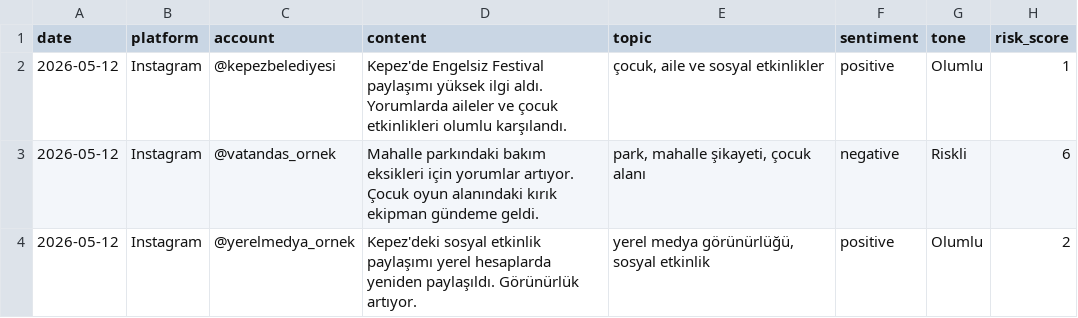
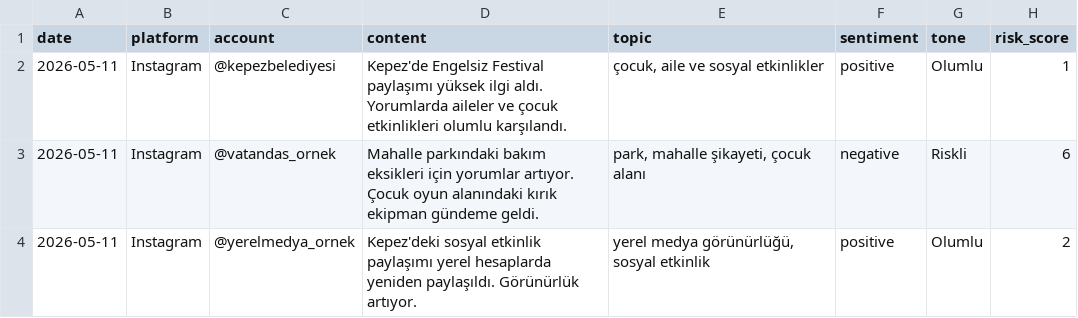
Before and after one commit to korayarhan/dijital-antalya-nabzi, a CSV file: data/auto_social/instagram_social.csv, drawn as a sheet; only a part is shown; the diff names each change by its address in the sheet, - before the commit and + after, or states it on an @@ line.

Commit message:
Update instagram_social.csv
Instagram demo kayıtları özet gününe alındı

```diff
--- a/data/auto_social/instagram_social.csv
+++ b/data/auto_social/instagram_social.csv
-A2:A4 (date): 2026-05-12
+A2:A4 (date): 2026-05-11
```
